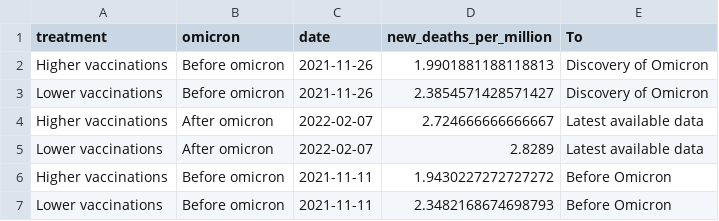
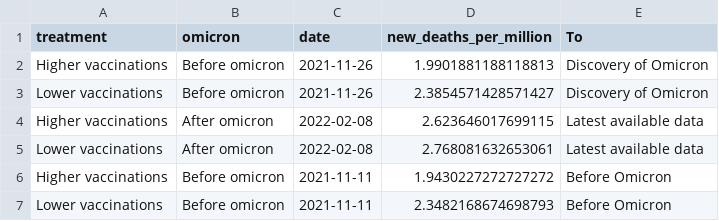
Before and after one commit to pixgarden/scrape-automation, a CSV file: did_plot.csv, drawn as a sheet.

```diff
--- a/did_plot.csv
+++ b/did_plot.csv
@@ -3,4 +3,4 @@ Higher vaccinations,Before omicron,2021-11-26,1.9901881188118813,Discovery of Om
 Lower vaccinations,Before omicron,2021-11-26,2.3854571428571427,Discovery of Omicron
-Higher vaccinations,After omicron,2022-02-07,2.724666666666667,Latest available data
-Lower vaccinations,After omicron,2022-02-07,2.8289,Latest available data
+Higher vaccinations,After omicron,2022-02-08,2.623646017699115,Latest available data
+Lower vaccinations,After omicron,2022-02-08,2.768081632653061,Latest available data
 Higher vaccinations,Before omicron,2021-11-11,1.9430227272727272,Before Omicron
```
Also changed, not shown: policy_stringency.csv, policy_vaxx.csv, 10 other files.
